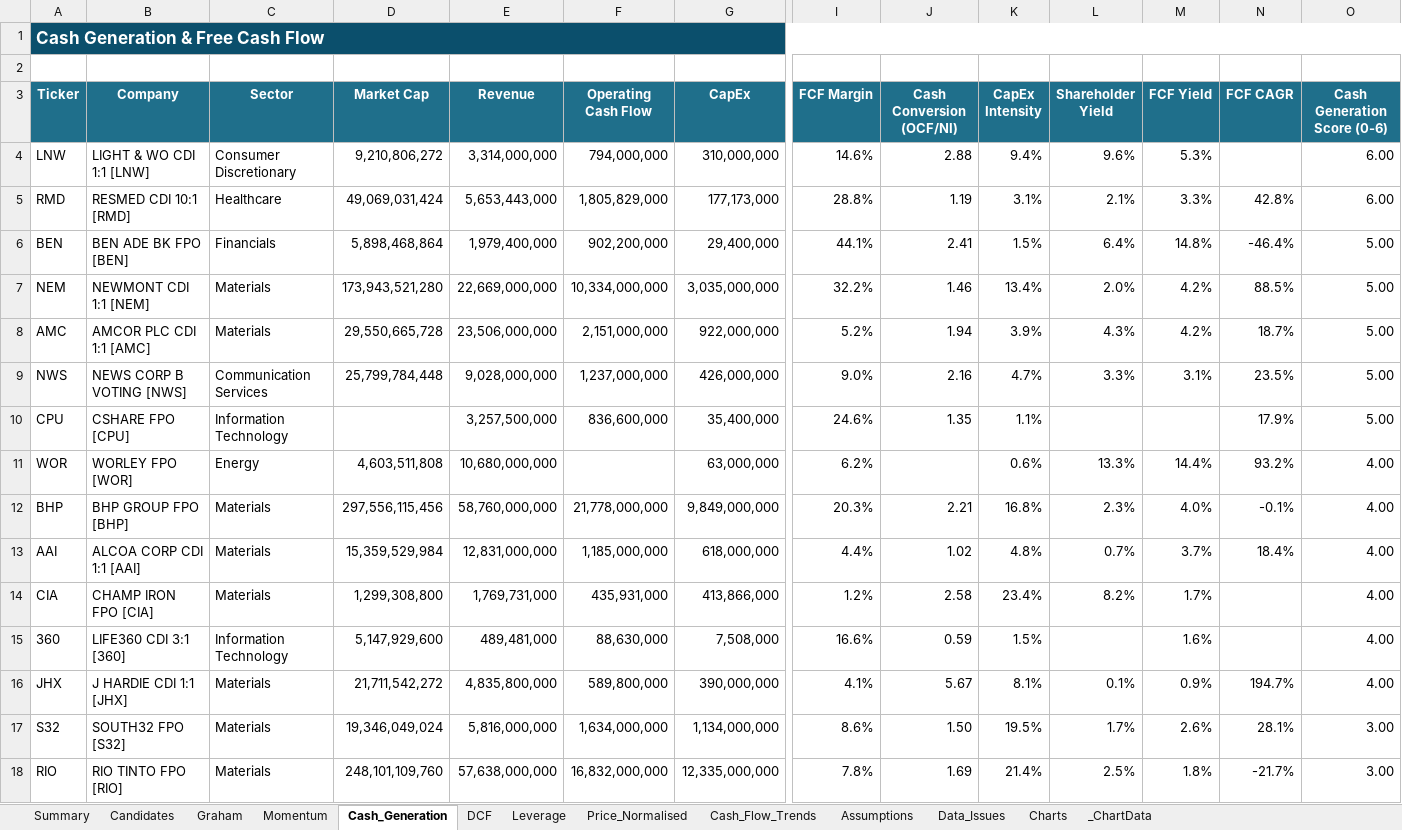
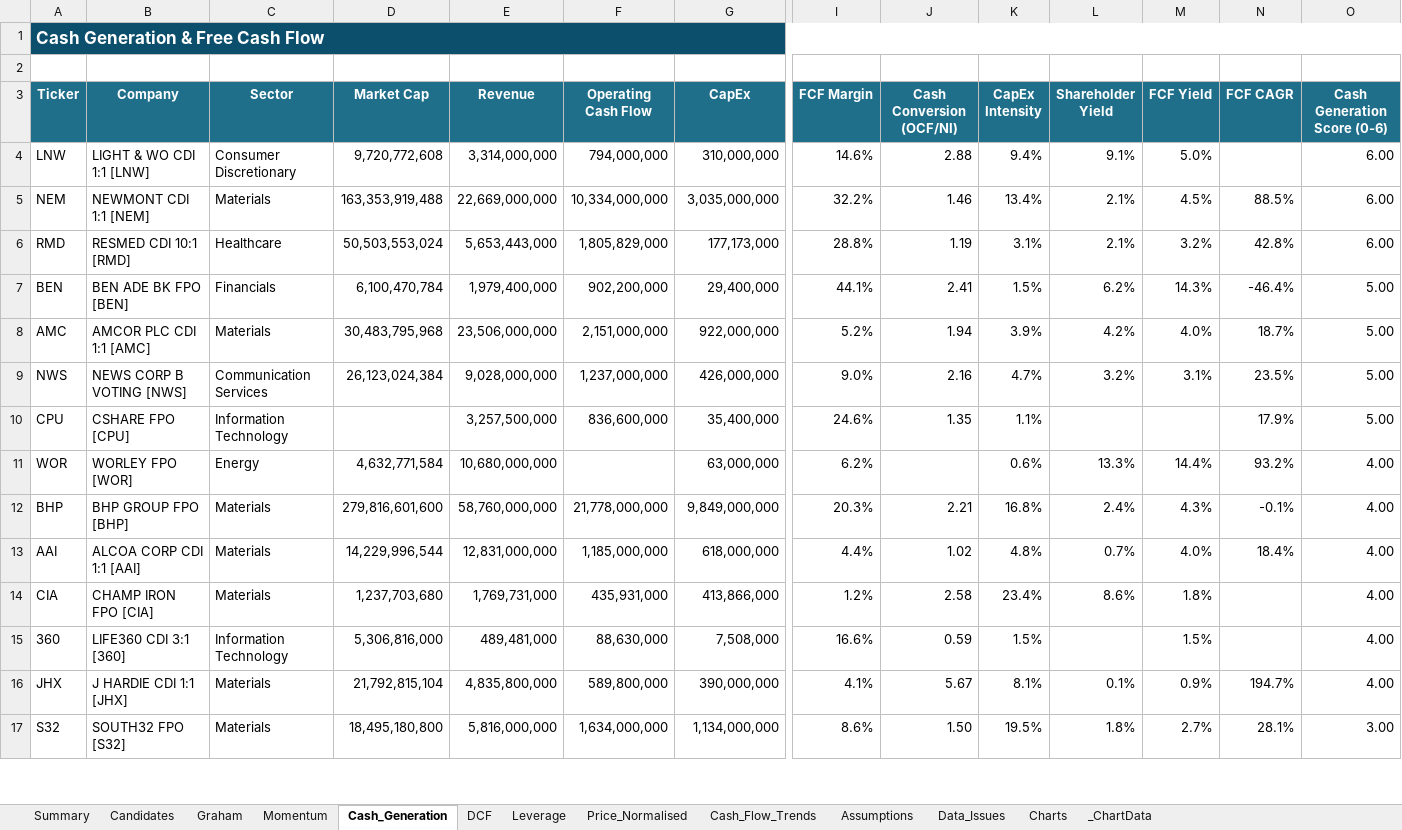
Before and after one commit to douglasmcintyre3-code/trading, an Excel workbook: latest/ASX_Stock_Screener_ASX200.xlsx, sheet Cash_Generation, drawn as a sheet; only a part is shown, gaps mark what is left out; values as stored, in another font and other column widths than the file's, no borders; conditional formats not drawn; removed rows and columns are numbered as before the commit, all else as after; rows hold the shown columns only; the diff covers the shown part only; the diff names each change by its address in the sheet, - before the commit and + after, or states it on an @@ line.

```diff
--- a/latest/ASX_Stock_Screener_ASX200.xlsx (sheet Cash_Generation)
+++ b/latest/ASX_Stock_Screener_ASX200.xlsx (sheet Cash_Generation)
-D4 (Market Cap): 9,210,806,272
+D4 (Market Cap): 9,720,772,608
-L4 (Shareholder Yield): 9.6%
+L4 (Shareholder Yield): 9.1%
-M4 (FCF Yield): 5.3%
+M4 (FCF Yield): 5.0%
+row 5: NEM | NEWMONT CDI 1:1 [NEM] | Materials | 163,353,919,488 | 22,669,000,000 | 10,334,000,000 | 3,035,000,000 | 32.2% | 1.46 | 13.4% | 2.1% | 4.5% | 88.5% | 6.00
-D6 (Market Cap): 49,069,031,424
+D6 (Market Cap): 50,503,553,024
-M6 (FCF Yield): 3.3%
+M6 (FCF Yield): 3.2%
-D7 (Market Cap): 5,898,468,864
+D7 (Market Cap): 6,100,470,784
-L7 (Shareholder Yield): 6.4%
+L7 (Shareholder Yield): 6.2%
-M7 (FCF Yield): 14.8%
+M7 (FCF Yield): 14.3%
-row 7: NEM | NEWMONT CDI 1:1 [NEM] | Materials | 173,943,521,280 | 22,669,000,000 | 10,334,000,000 | 3,035,000,000 | 32.2% | 1.46 | 13.4% | 2.0% | 4.2% | 88.5% | 5.00
-D8 (Market Cap): 29,550,665,728
+D8 (Market Cap): 30,483,795,968
-L8 (Shareholder Yield): 4.3%
+L8 (Shareholder Yield): 4.2%
-M8 (FCF Yield): 4.2%
+M8 (FCF Yield): 4.0%
-D9 (Market Cap): 25,799,784,448
+D9 (Market Cap): 26,123,024,384
-L9 (Shareholder Yield): 3.3%
+L9 (Shareholder Yield): 3.2%
-D11 (Market Cap): 4,603,511,808
+D11 (Market Cap): 4,632,771,584
-D12 (Market Cap): 297,556,115,456
+D12 (Market Cap): 279,816,601,600
-L12 (Shareholder Yield): 2.3%
+L12 (Shareholder Yield): 2.4%
-M12 (FCF Yield): 4.0%
+M12 (FCF Yield): 4.3%
-D13 (Market Cap): 15,359,529,984
+D13 (Market Cap): 14,229,996,544
-M13 (FCF Yield): 3.7%
+M13 (FCF Yield): 4.0%
-D14 (Market Cap): 1,299,308,800
+D14 (Market Cap): 1,237,703,680
-L14 (Shareholder Yield): 8.2%
+L14 (Shareholder Yield): 8.6%
-M14 (FCF Yield): 1.7%
+M14 (FCF Yield): 1.8%
-D15 (Market Cap): 5,147,929,600
+D15 (Market Cap): 5,306,816,000
-M15 (FCF Yield): 1.6%
+M15 (FCF Yield): 1.5%
-D16 (Market Cap): 21,711,542,272
+D16 (Market Cap): 21,792,815,104
-D17 (Market Cap): 19,346,049,024
+D17 (Market Cap): 18,495,180,800
-L17 (Shareholder Yield): 1.7%
+L17 (Shareholder Yield): 1.8%
-M17 (FCF Yield): 2.6%
+M17 (FCF Yield): 2.7%
-row 18: RIO | RIO TINTO FPO [RIO] | Materials | 248,101,109,760 | 57,638,000,000 | 16,832,000,000 | 12,335,000,000 | 7.8% | 1.69 | 21.4% | 2.5% | 1.8% | -21.7% | 3.00
```
Also changed, not shown: 76 added rows, 75 removed rows, 2 moved rows and 151 edited cells elsewhere in this sheet, sheet Price_Normalised, sheet Summary, sheet Momentum, sheet Graham, sheet DCF, sheet Leverage, 3 more sheets, charts or pictures, 3 other files.
